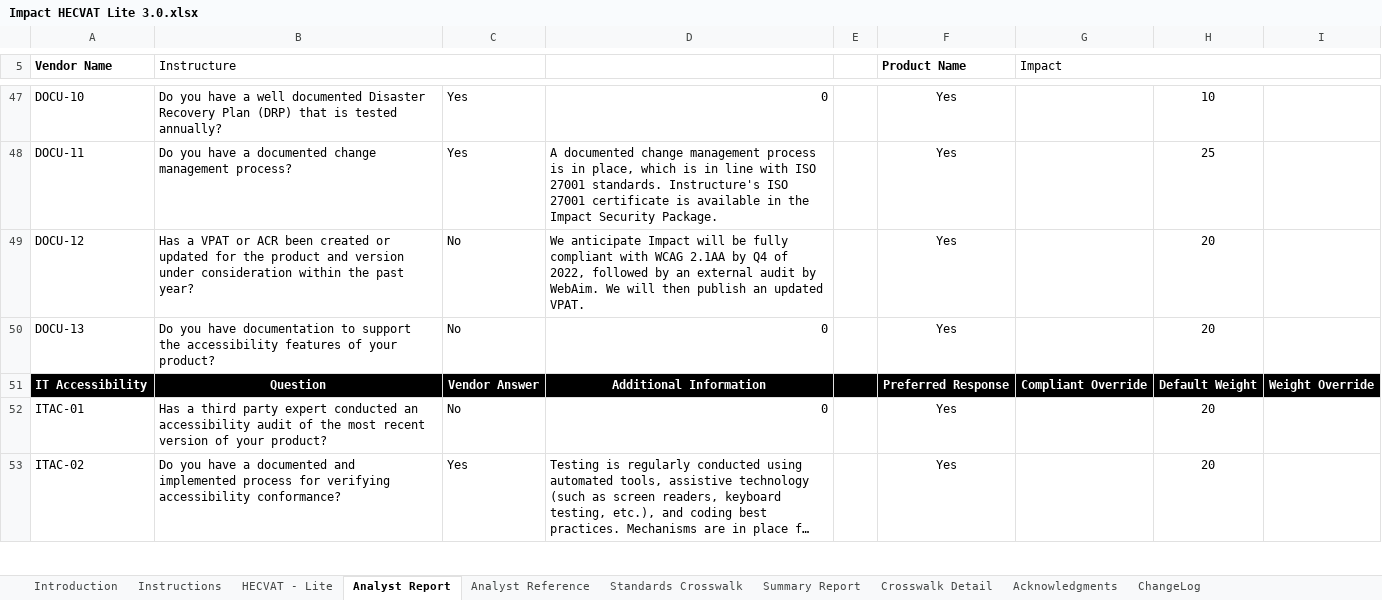
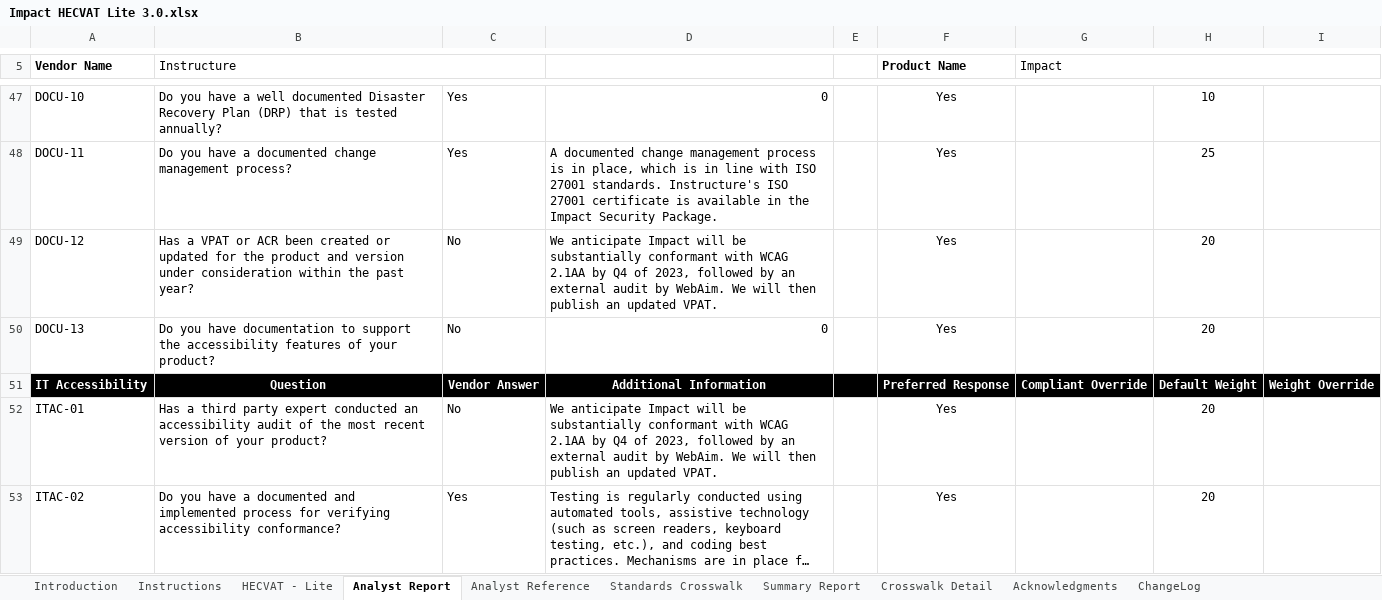
Before and after one commit to instructure/instructure-compliance-packages, an Excel workbook: Impact/Impact HECVAT Lite 3.0.xlsx, sheet Analyst Report, drawn as a sheet; only a part is shown, gaps mark what is left out; long unchanged cells end in …; values as stored, in another font and other column widths than the file's, no borders; conditional formats not drawn; the diff covers the shown part only; the diff names each change by its address in the sheet, - before the commit and + after, or states it on an @@ line.

Commit message:
updated a11y responses

```diff
--- a/Impact/Impact HECVAT Lite 3.0.xlsx (sheet Analyst Report)
+++ b/Impact/Impact HECVAT Lite 3.0.xlsx (sheet Analyst Report)
-D49: …will be fully compliant with WCAG 2.1AA by Q4 of 2022, followed by…
+D49: …will be substantially conformant with WCAG 2.1AA by Q4 of 2023, followed by…
-D52: 0
+D52: We anticipate Impact will be substantially conformant with WCAG 2.1AA by Q4 of 2023, followed by an external audit by WebAim. We will then publish an updated VPAT.
```
Also changed, not shown: 2 edited cells elsewhere in this sheet, sheet HECVAT - Lite.
